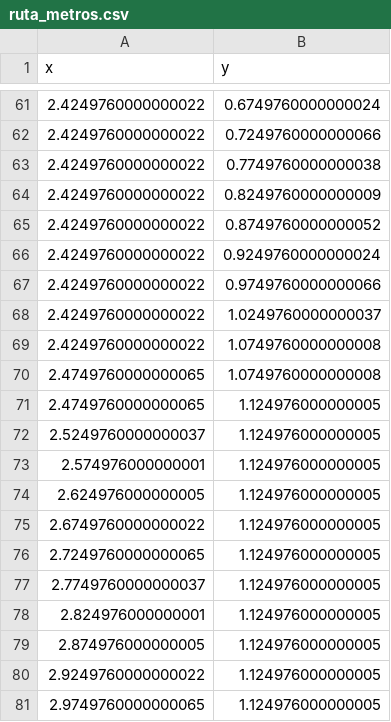
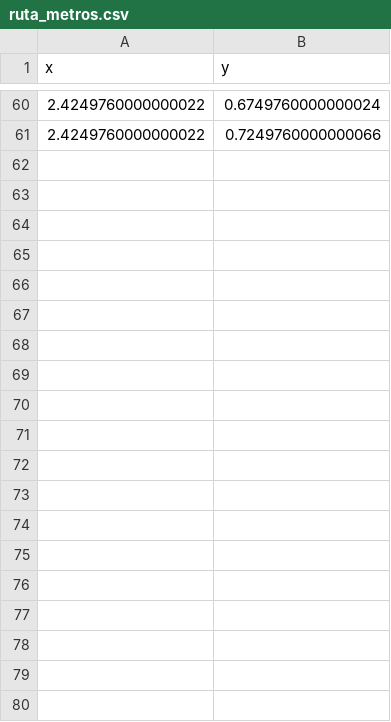
Before and after one commit to Alan-Barrera-Preciado/botanita, a CSV file: src/Mapas/Trayectorias/ruta_metros.csv, drawn as a sheet; only a part is shown, gaps mark what is left out; the diff covers the shown part only.

Commit message:
Seguimiento de trayectorias basico

```diff
--- a/src/Mapas/Trayectorias/ruta_metros.csv
+++ b/src/Mapas/Trayectorias/ruta_metros.csv
@@ -62,20 +61 @@ x,y
 2.4249760000000022,0.7249760000000066
-2.4249760000000022,0.7749760000000038
-2.4249760000000022,0.8249760000000009
-2.4249760000000022,0.8749760000000052
-2.4249760000000022,0.9249760000000024
-2.4249760000000022,0.9749760000000066
-2.4249760000000022,1.0249760000000037
-2.4249760000000022,1.0749760000000008
-2.4749760000000065,1.0749760000000008
-2.4749760000000065,1.124976000000005
-2.5249760000000037,1.124976000000005
-2.574976000000001,1.124976000000005
-2.624976000000005,1.124976000000005
-2.6749760000000022,1.124976000000005
-2.7249760000000065,1.124976000000005
-2.7749760000000037,1.124976000000005
-2.824976000000001,1.124976000000005
-2.874976000000005,1.124976000000005
-2.9249760000000022,1.124976000000005
-2.9749760000000065,1.124976000000005
```
Also changed, not shown: 7 added rows, 58 removed rows and 21 edited cells elsewhere in this file, 10 other files.
